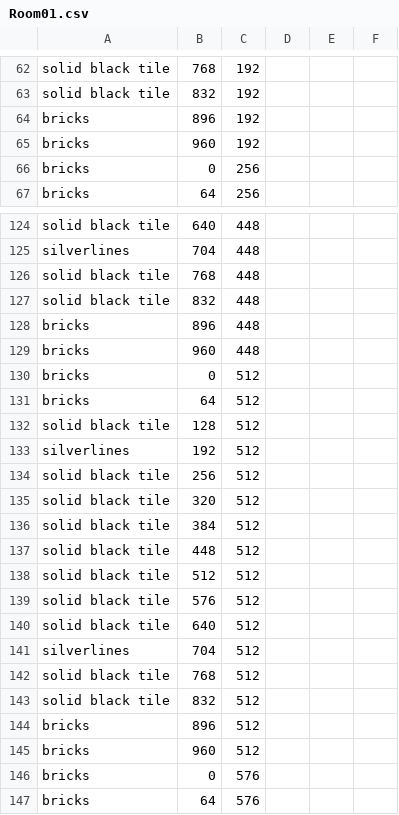
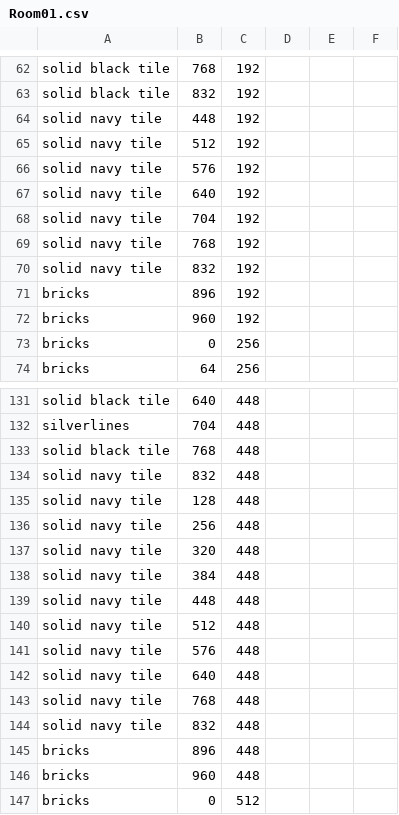
Before and after one commit to CSE-3902-Team/ZeldaSprint5, a CSV file: RoomCSVFiles/Room01.csv, drawn as a sheet; only a part is shown, gaps mark what is left out; the shorter side is filled out with more unchanged rows.

Commit message:
added navy tiles for gravity effect

```diff
--- a/RoomCSVFiles/Room01.csv
+++ b/RoomCSVFiles/Room01.csv
@@ -63,2 +63,9 @@ solid black tile,768,192,,
 solid black tile,832,192,,
+solid navy tile,448,192,,
+solid navy tile,512,192,,
+solid navy tile,576,192,,
+solid navy tile,640,192,,
+solid navy tile,704,192,,
+solid navy tile,768,192,,
+solid navy tile,832,192,,
 bricks,896,192,,
@@ -126,3 +133,13 @@ silverlines,704,448,,
 solid black tile,768,448,,
-solid black tile,832,448,,
+solid navy tile,832,448,,
+solid navy tile,128,448,,
+solid navy tile,256,448,,
+solid navy tile,320,448,,
+solid navy tile,384,448,,
+solid navy tile,448,448,,
+solid navy tile,512,448,,
+solid navy tile,576,448,,
+solid navy tile,640,448,,
+solid navy tile,768,448,,
+solid navy tile,832,448,,
 bricks,896,448,,
```
